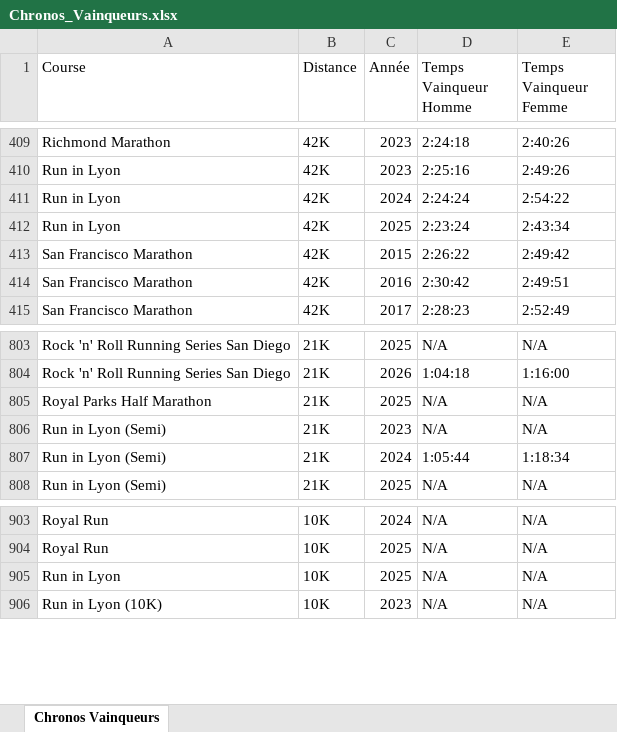
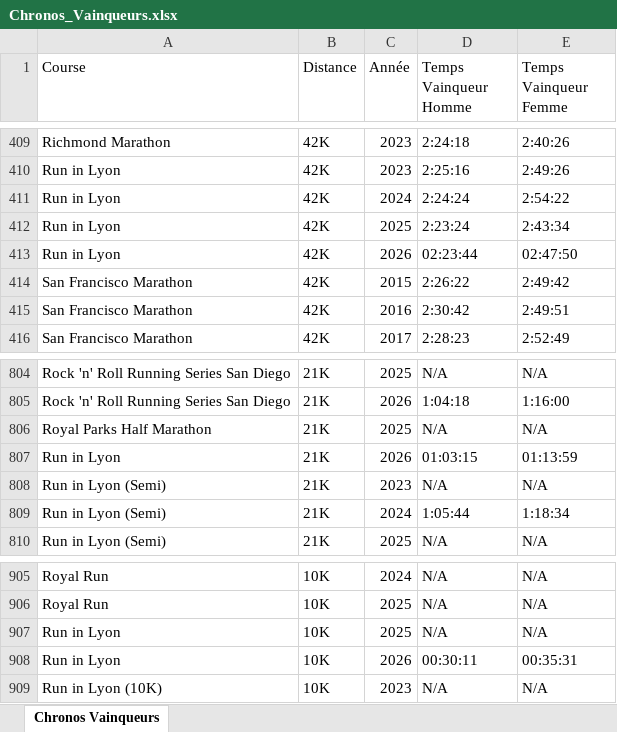
Before and after one commit to mathbrn/datapace-dashboard, an Excel workbook: Chronos_Vainqueurs.xlsx, sheet Chronos Vainqueurs, drawn as a sheet; only a part is shown, gaps mark what is left out; values as stored, in another font and other column widths than the file's, no cell formats; the diff names each change by its address in the sheet, - before the commit and + after, or states it on an @@ line.

```diff
--- a/Chronos_Vainqueurs.xlsx (sheet Chronos Vainqueurs)
+++ b/Chronos_Vainqueurs.xlsx (sheet Chronos Vainqueurs)
+row 413: Run in Lyon | 42K | 2026 | 02:23:44 | 02:47:50
+row 807: Run in Lyon | 21K | 2026 | 01:03:15 | 01:13:59
+row 908: Run in Lyon | 10K | 2026 | 00:30:11 | 00:35:31
```
Also changed, not shown: cell formats, 6 other files.
